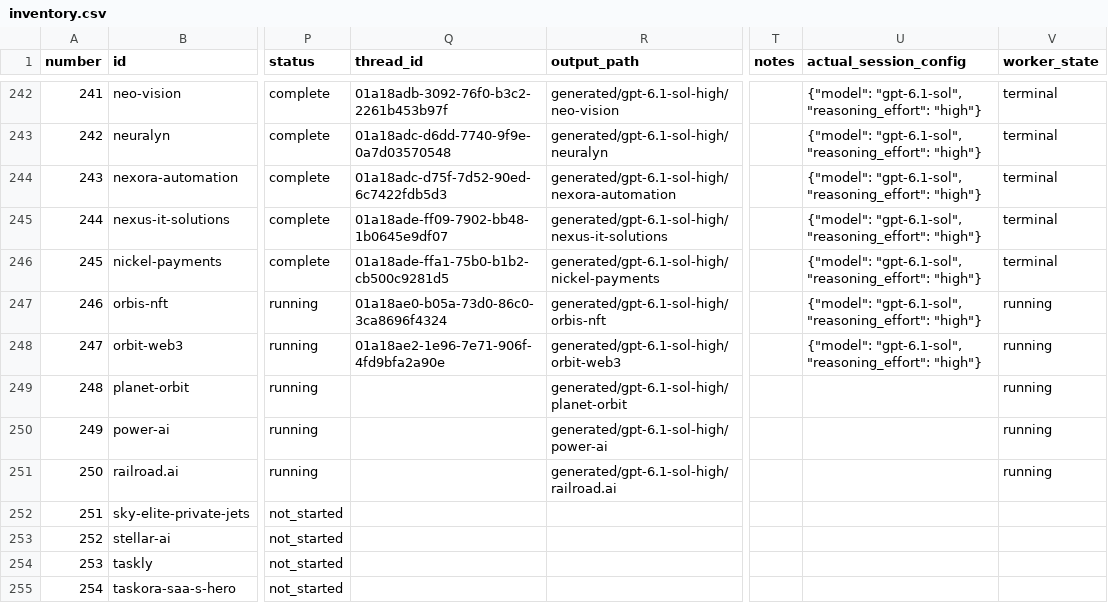
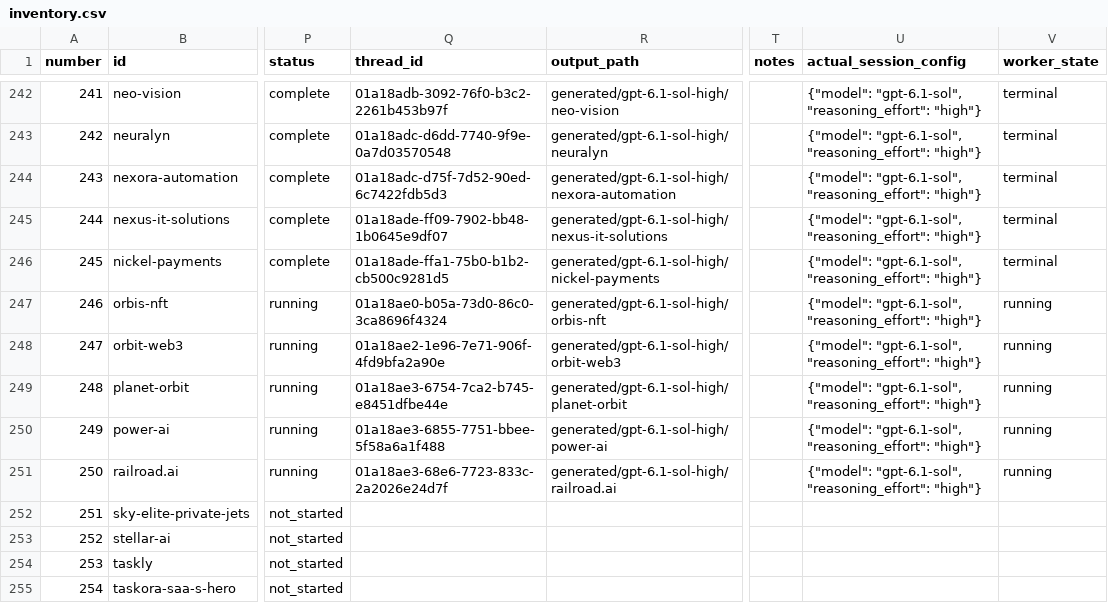
Before and after one commit to radish40/MotionSites, a CSV file: docs/gpt-6.1-sol-high/inventory.csv, drawn as a sheet; only a part is shown, gaps mark what is left out; the diff names each change by its address in the sheet, - before the commit and + after, or states it on an @@ line.

```diff
--- a/docs/gpt-6.1-sol-high/inventory.csv
+++ b/docs/gpt-6.1-sol-high/inventory.csv
-Q249 (thread_id): (empty)
+Q249 (thread_id): 01a18ae3-6754-7ca2-b745-e8451dfbe44e
-U249:U251 (actual_session_config): (empty)
+U249:U251 (actual_session_config): {"model": "gpt-6.1-sol", "reasoning_effort": "high"}
-Q250 (thread_id): (empty)
+Q250 (thread_id): 01a18ae3-6855-7751-bbee-5f58a6a1f488
-Q251 (thread_id): (empty)
+Q251 (thread_id): 01a18ae3-68e6-7723-833c-2a2026e24d7f
```
Also changed, not shown: 5 other files.
